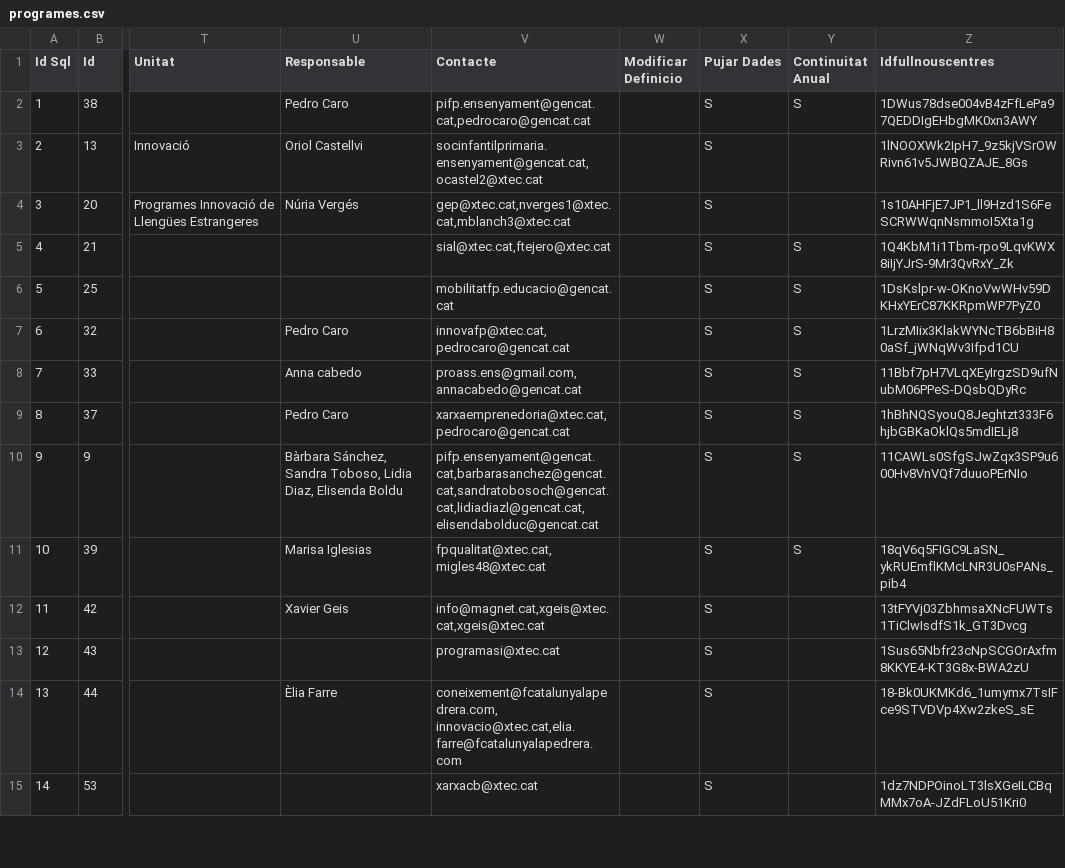
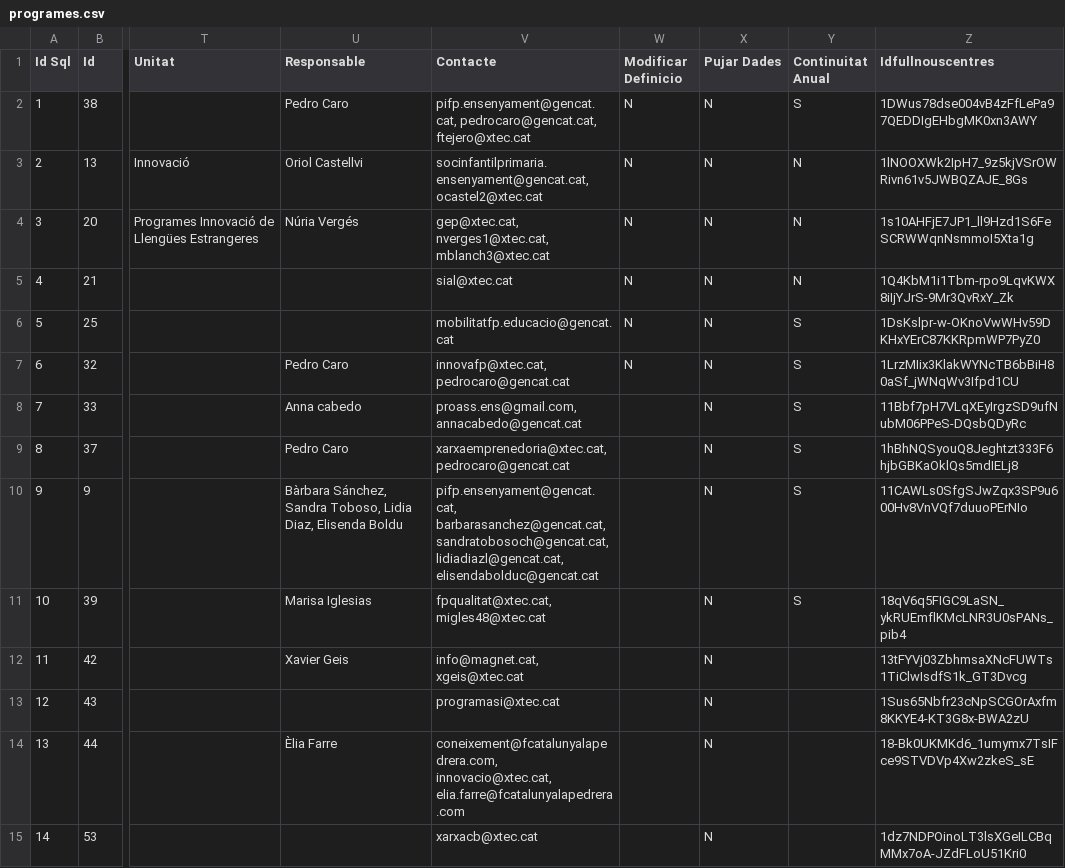
Before and after one commit to projectestac/mapa-innovacio-edu, a CSV file: utils/programes.csv, drawn as a sheet; only a part is shown, gaps mark what is left out; the diff covers the shown part only; the diff names each change by its address in the sheet, - before the commit and + after, or states it on an @@ line.

```diff
--- a/utils/programes.csv
+++ b/utils/programes.csv
-V2 (Contacte): pifp.ensenyament@gencat.cat,pedrocaro@gencat.cat
+V2 (Contacte): pifp.ensenyament@gencat.cat, pedrocaro@gencat.cat, ftejero@xtec.cat
-W2:W7 (Modificar Definicio): (empty)
+W2:W7 (Modificar Definicio): N
-X2:X15 (Pujar Dades): S
+X2:X15 (Pujar Dades): N
-V3 (Contacte): socinfantilprimaria.ensenyament@gencat.cat,ocastel2@xtec.cat
+V3 (Contacte): socinfantilprimaria.ensenyament@gencat.cat, ocastel2@xtec.cat
-Y3:Y4 (Continuitat Anual): (empty)
+Y3:Y4 (Continuitat Anual): N
-V4 (Contacte): gep@xtec.cat,nverges1@xtec.cat,mblanch3@xtec.cat
+V4 (Contacte): gep@xtec.cat, nverges1@xtec.cat, mblanch3@xtec.cat
-V5 (Contacte): sial@xtec.cat,ftejero@xtec.cat
+V5 (Contacte): sial@xtec.cat
-Y5 (Continuitat Anual): S
+Y5 (Continuitat Anual): N
-V10 (Contacte): pifp.ensenyament@gencat.cat,barbarasanchez@gencat.cat,sandratobosoch@gencat.cat,lidiadiazl@gencat.cat,elisendabolduc@gencat.cat
+V10 (Contacte): pifp.ensenyament@gencat.cat, barbarasanchez@gencat.cat, sandratobosoch@gencat.cat,lidiadiazl@gencat.cat, elisendabolduc@gencat.cat
-V11 (Contacte): fpqualitat@xtec.cat,migles48@xtec.cat
+V11 (Contacte): fpqualitat@xtec.cat, migles48@xtec.cat
-V12 (Contacte): info@magnet.cat,xgeis@xtec.cat,xgeis@xtec.cat
+V12 (Contacte): info@magnet.cat, xgeis@xtec.cat
-V14 (Contacte): coneixement@fcatalunyalapedrera.com, innovacio@xtec.cat,elia.farre@fcatalunyalapedrera.com
+V14 (Contacte): coneixement@fcatalunyalapedrera.com, innovacio@xtec.cat, elia.farre@fcatalunyalapedrera.com
```
Also changed, not shown: 2 added rows and 111 edited cells elsewhere in this file, 36 other files.
